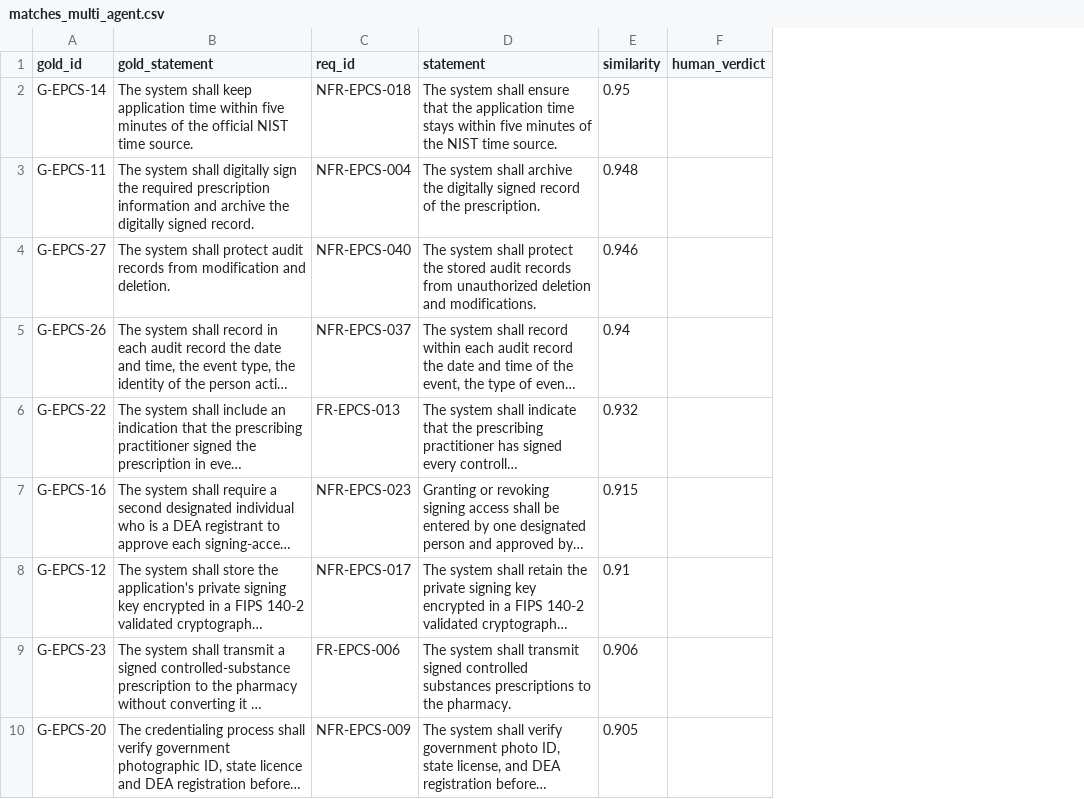
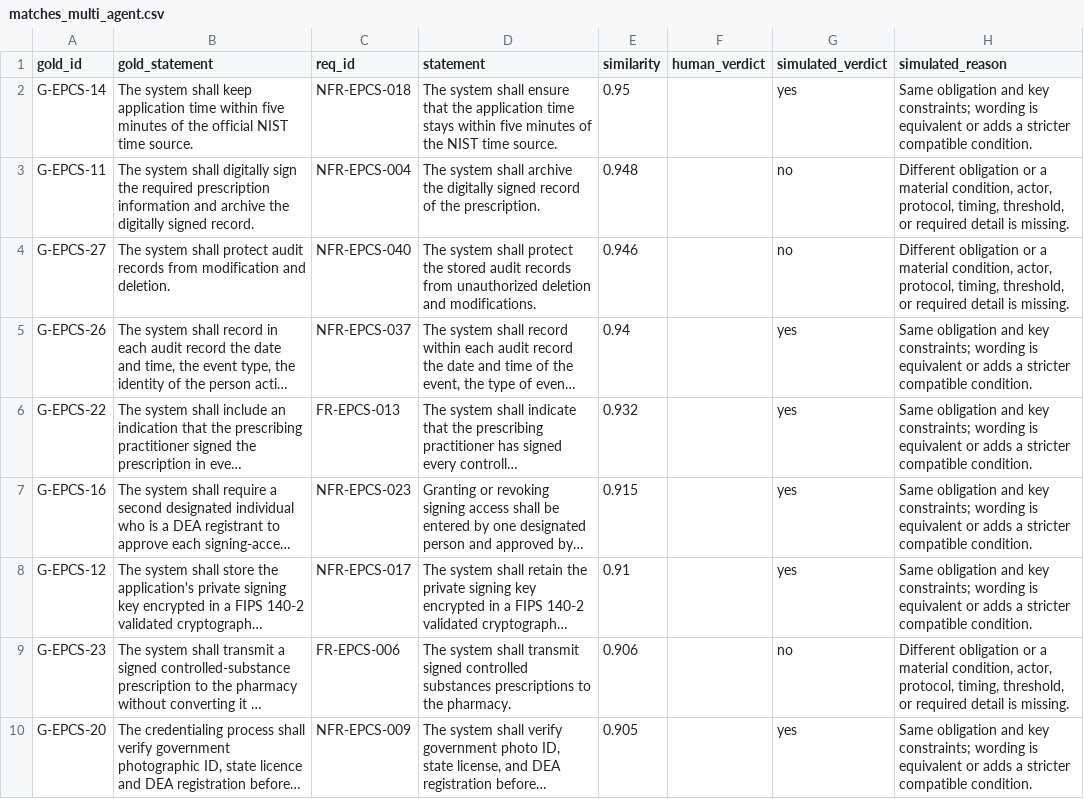
Before and after one commit to somyaknotfound/se-llm-requirement, a CSV file: outputs/cases/epcs_signing/matches_multi_agent.csv, drawn as a sheet; only a part is shown; long unchanged cells end in …; the diff names each change by its address in the sheet, - before the commit and + after, or states it on an @@ line.

```diff
--- a/outputs/cases/epcs_signing/matches_multi_agent.csv
+++ b/outputs/cases/epcs_signing/matches_multi_agent.csv
+column G (simulated_verdict), rows 2-10: yes | no | no | yes | yes | yes | yes | no | yes
+column H (simulated_reason), rows 2-10: Same obligation and key constraints; wording is equivalent or adds a stricter compatible condition. | Different obligation or a material condition, actor, protocol, timing, threshold, or required detail is missing. | Different obligation or a material condition, actor, protocol, timing, threshold, or required detail is missing. | Same obligation and key constraints; wording is equivalent or adds a stricter compatible condition. | Same obligation and key constraints; wording is equivalent or adds a stricter compatible condition. | Same obligation and key constraints; wording is equivalent or adds a stricter compatible condition. | Same obligation and key constraints; wording is equivalent or adds a stricter compatible condition. | Different obligation or a material condition, actor, protocol, timing, threshold, or required detail is missing. | Same obligation and key constraints; wording is equivalent or adds a stricter compatible condition.
```
Also changed, not shown: outputs/adjudication_worksheet.csv, outputs/cases/erx_issuance/matches_multi_agent.csv, 53 other files.
